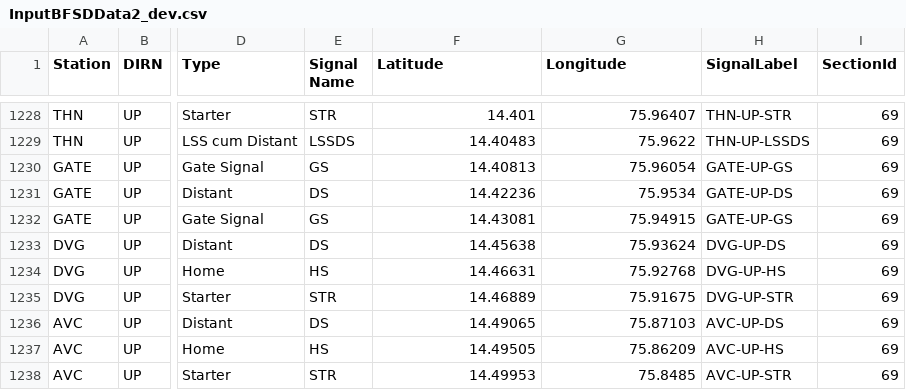
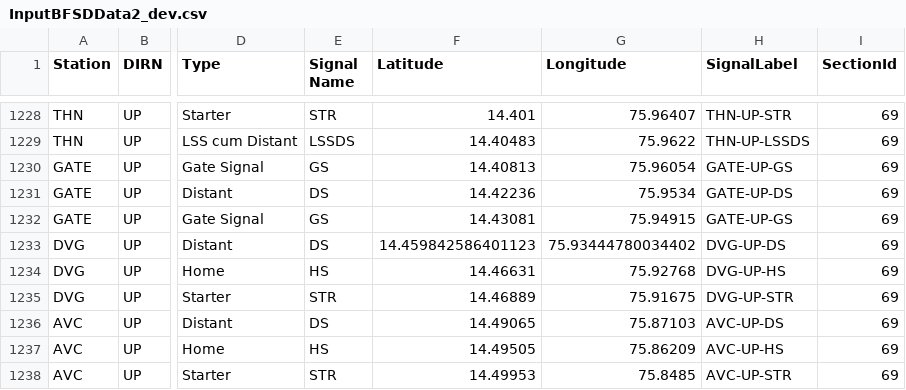
Before and after one commit to SanthoshBanala/SPM-OFFICE, a CSV file: InputBFSDData2_dev.csv, drawn as a sheet; only a part is shown, gaps mark what is left out; the diff names each change by its address in the sheet, - before the commit and + after, or states it on an @@ line.

Commit message:
Update InputBFSDData2_dev.csv
dvg ds up fixed

```diff
--- a/InputBFSDData2_dev.csv
+++ b/InputBFSDData2_dev.csv
-F1233 (Latitude): 14.45638
+F1233 (Latitude): 14.459842586401123
-G1233 (Longitude): 75.93624
+G1233 (Longitude): 75.93444780034402
```
